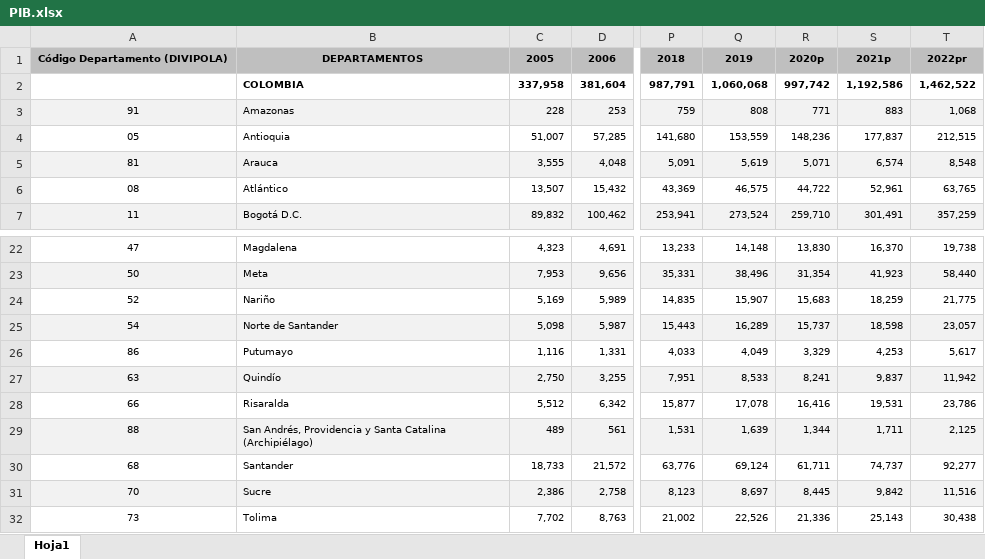
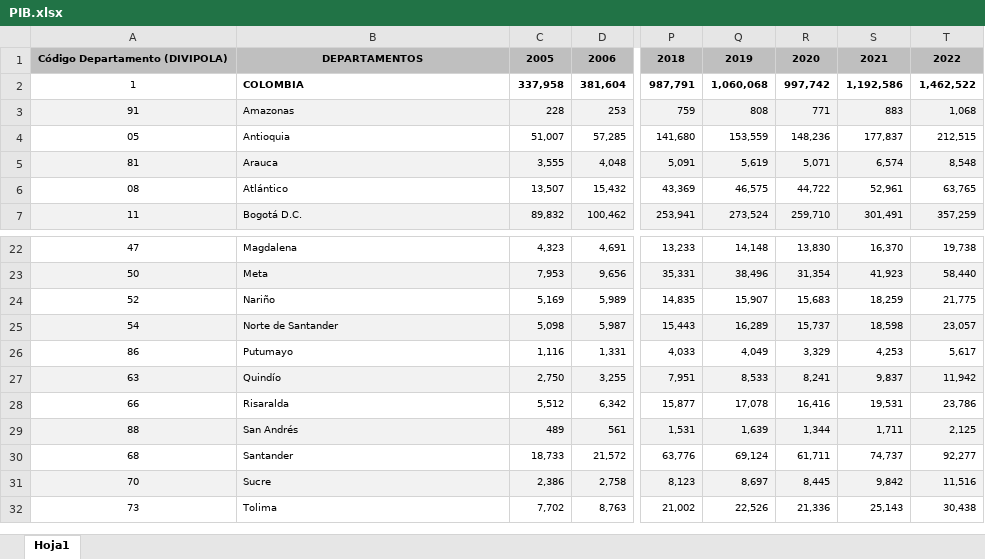
Before and after one commit to leowader/api-monitoreo-financiero, an Excel workbook: src/data/PIB.xlsx, sheet Hoja1, drawn as a sheet; only a part is shown, gaps mark what is left out; values as stored, in another font and other column widths than the file's, no borders; the diff names each change by its address in the sheet, - before the commit and + after, or states it on an @@ line.

```diff
--- a/src/data/PIB.xlsx (sheet Hoja1)
+++ b/src/data/PIB.xlsx (sheet Hoja1)
-R1: 2020p
+R1: 2020
-S1: 2021p
+S1: 2021
-T1: 2022pr
+T1: 2022
-A2: (empty)
+A2: 1
-B29: San Andrés, Providencia y Santa Catalina (Archipiélago)
+B29: San Andrés
```
Also changed, not shown: src/data/DESEMPLEO.xlsx, src/data/DEUDA.xlsx, 5 other files.
